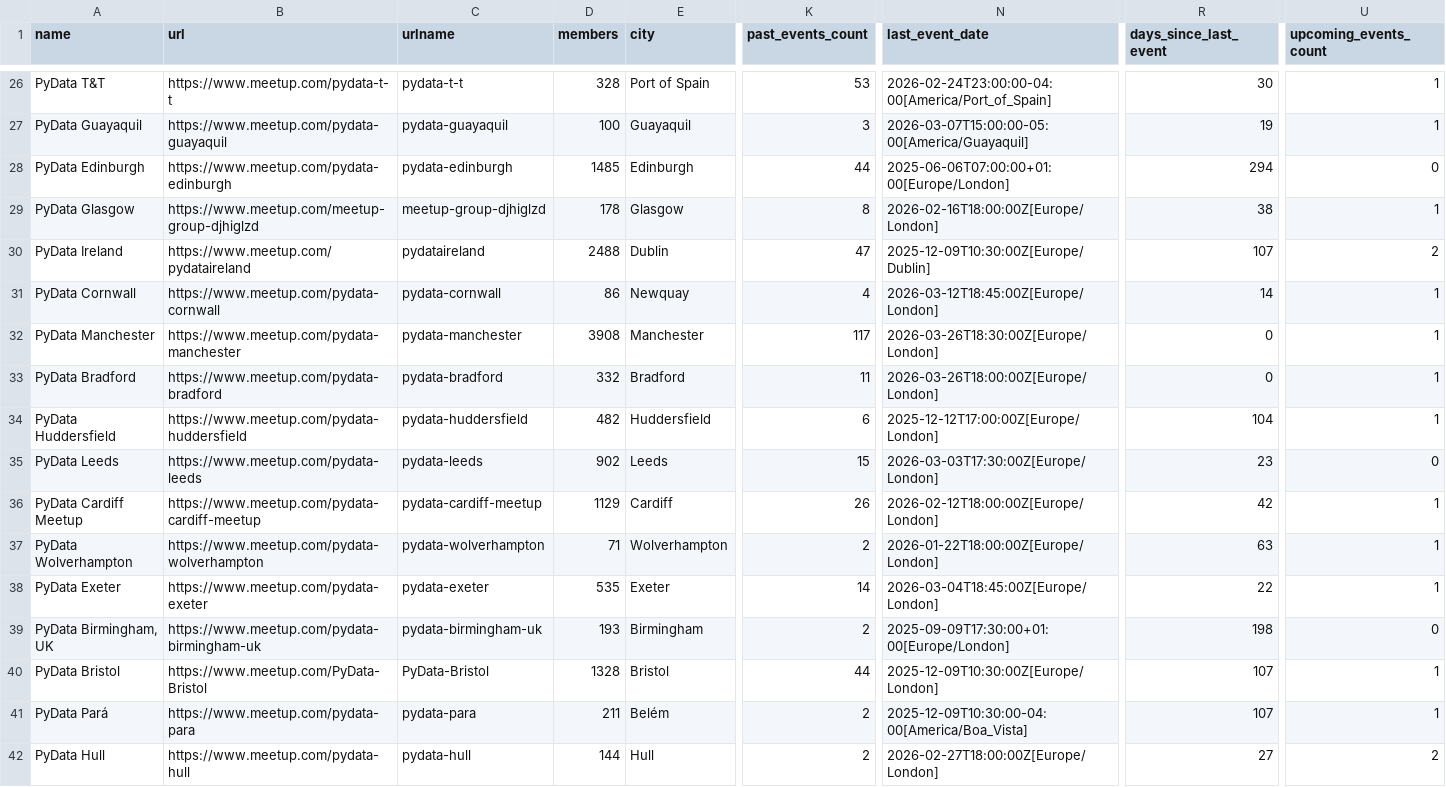
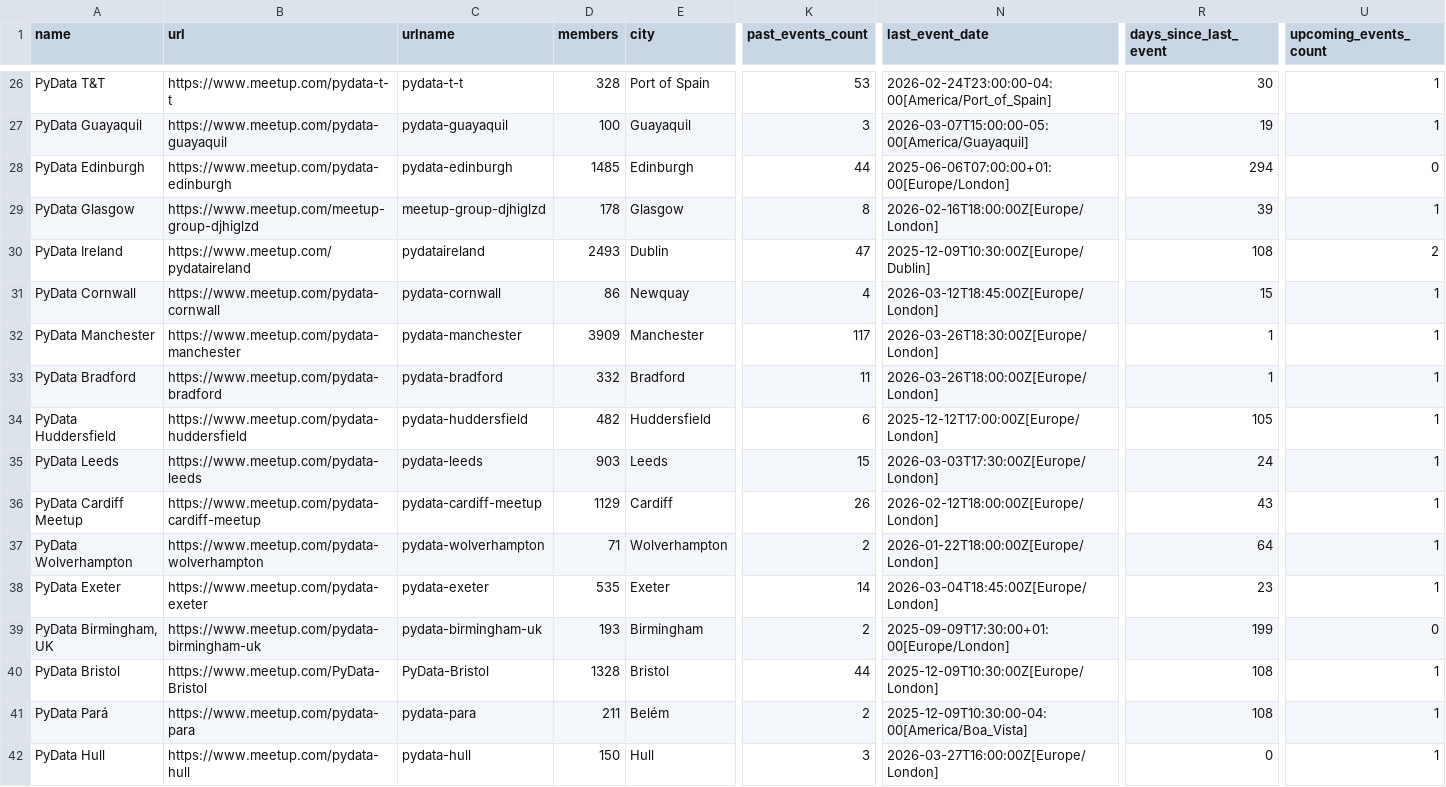
Before and after one commit to stelios-c/mapping-pydata, a CSV file: pydata_groups.csv, drawn as a sheet; only a part is shown, gaps mark what is left out; the diff covers the shown part only; the diff names each change by its address in the sheet, - before the commit and + after, or states it on an @@ line.

```diff
--- a/pydata_groups.csv
+++ b/pydata_groups.csv
-R29 (days_since_last_event): 38
+R29 (days_since_last_event): 39
-D30 (members): 2488
+D30 (members): 2493
-R30 (days_since_last_event): 107
+R30 (days_since_last_event): 108
-R31 (days_since_last_event): 14
+R31 (days_since_last_event): 15
-D32 (members): 3908
+D32 (members): 3909
-R32:R33 (days_since_last_event): 0
+R32:R33 (days_since_last_event): 1
-R34 (days_since_last_event): 104
+R34 (days_since_last_event): 105
-D35 (members): 902
+D35 (members): 903
-R35 (days_since_last_event): 23
+R35 (days_since_last_event): 24
-U35 (upcoming_events_count): 0
+U35 (upcoming_events_count): 1
-R36 (days_since_last_event): 42
+R36 (days_since_last_event): 43
-R37 (days_since_last_event): 63
+R37 (days_since_last_event): 64
-R38 (days_since_last_event): 22
+R38 (days_since_last_event): 23
-R39 (days_since_last_event): 198
+R39 (days_since_last_event): 199
-R40:R41 (days_since_last_event): 107
+R40:R41 (days_since_last_event): 108
-D42 (members): 144
+D42 (members): 150
-K42 (past_events_count): 2
+K42 (past_events_count): 3
-N42 (last_event_date): 2026-02-27T18:00:00Z[Europe/London]
+N42 (last_event_date): 2026-03-27T16:00:00Z[Europe/London]
-R42 (days_since_last_event): 27
+R42 (days_since_last_event): 0
-U42 (upcoming_events_count): 2
+U42 (upcoming_events_count): 1
```
Also changed, not shown: 71 edited cells elsewhere in this file, 5 other files.
